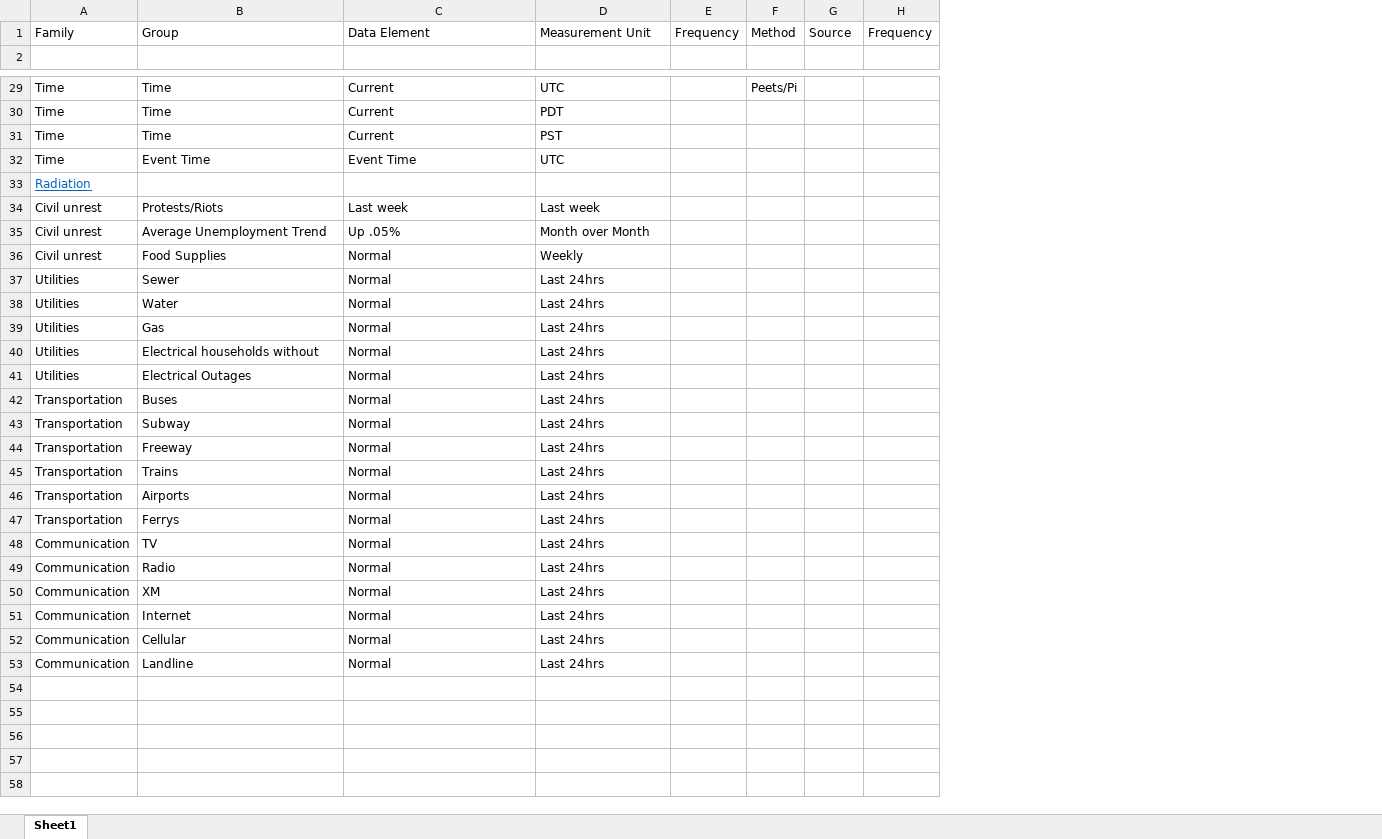
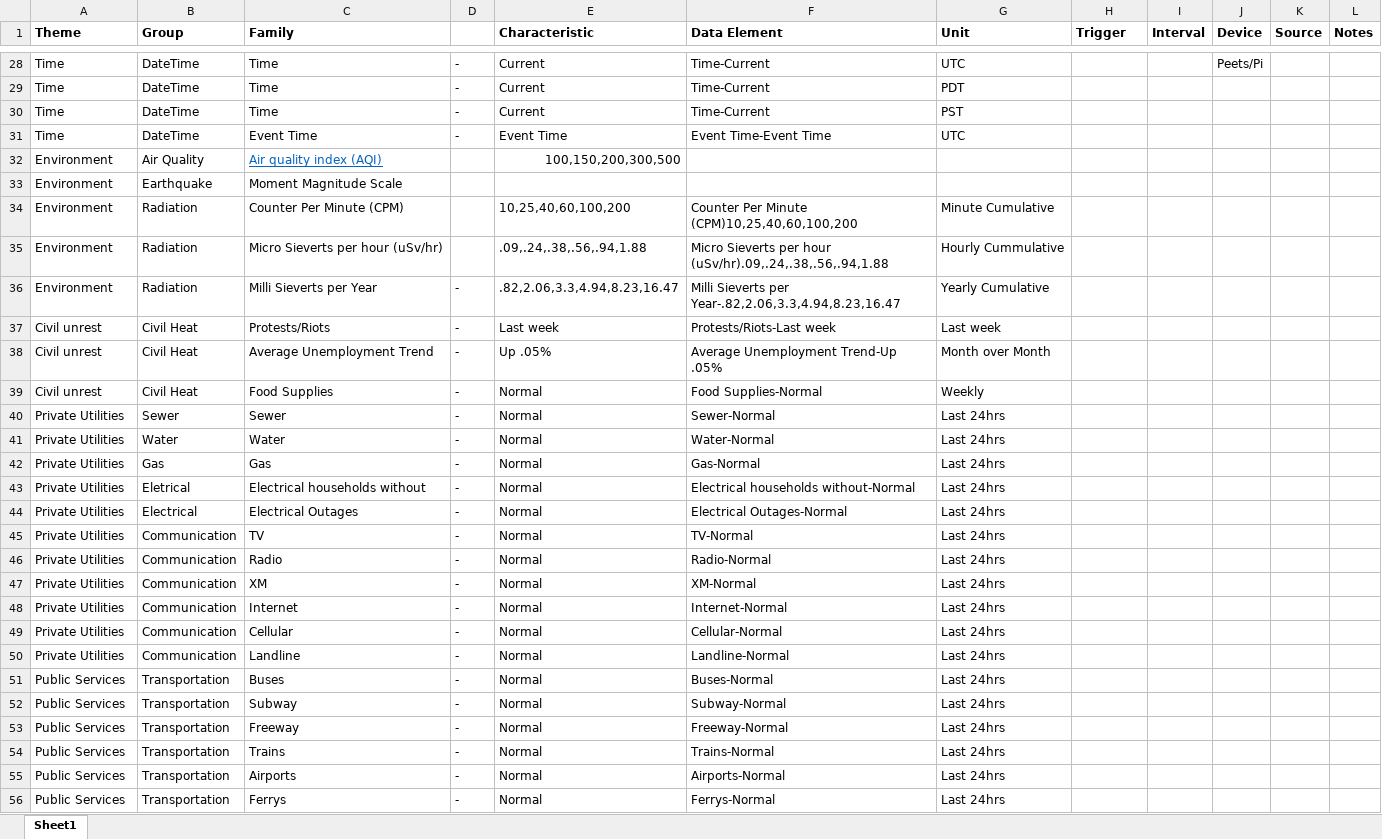
Before and after one commit to blacklabscorp/Spotter-Amrron, an Excel workbook: Measures.xlsx, sheet Sheet1, drawn as a sheet; only a part is shown, gaps mark what is left out; values as stored, in another font and other column widths than the file's, no borders; removed rows and columns are numbered as before the commit, all else as after; the diff names each change by its address in the sheet, - before the commit and + after, or states it on an @@ line.

```diff
--- a/Measures.xlsx (sheet Sheet1)
+++ b/Measures.xlsx (sheet Sheet1)
+column B (Group), rows 28-31: all DateTime; rows 37-50: Civil Heat | Civil Heat | Civil Heat | Sewer | Water | Gas | Eletrical | Electrical | Communication | Communication | Communication | Communication | Communication | Communication
+column D, rows 28-31: all -; rows 37-50: all -
+column F (Data Element), rows 28-31: Time-Current | Time-Current | Time-Current | Event Time-Event Time; rows 37-50: Protests/Riots-Last week | Average Unemployment Trend-Up .05% | Food Supplies-Normal | Sewer-Normal | Water-Normal | Gas-Normal | Electrical households without-Normal | Electrical Outages-Normal | TV-Normal | Radio-Normal | XM-Normal | Internet-Normal | Cellular-Normal | Landline-Normal
+column I (Interval), empty
-column H, empty
+column L (Notes), empty
-row 1: Family | Group | Data Element | Measurement Unit | Frequency | Method | Source | Frequency
-row 1: (empty)
+row 1: Theme | Group | Family |  | Characteristic | Data Element | Unit | Trigger | Interval | Device | Source | Notes
-row 33: Radiation
+row 32: Environment | Air Quality | Air quality index (AQI) |  | 100,150,200,300,500
+row 33: Environment | Earthquake | Moment Magnitude Scale
+row 34: Environment | Radiation | Counter Per Minute (CPM) |  | 10,25,40,60,100,200 | Counter Per Minute (CPM)10,25,40,60,100,200 | Minute Cumulative
+row 35: Environment | Radiation | Micro Sieverts per hour (uSv/hr) |  | .09,.24,.38,.56,.94,1.88 | Micro Sieverts per hour (uSv/hr).09,.24,.38,.56,.94,1.88 | Hourly Cummulative
+row 36: Environment | Radiation | Milli Sieverts per Year | - | .82,2.06,3.3,4.94,8.23,16.47 | Milli Sieverts per Year-.82,2.06,3.3,4.94,8.23,16.47 | Yearly Cumulative
-A40:A44 (Theme): Utilities
+A40:A44 (Theme): Private Utilities
-row 42: Transportation | Buses | Normal | Last 24hrs
-row 43: Transportation | Subway | Normal | Last 24hrs
-row 44: Transportation | Freeway | Normal | Last 24hrs
-row 45: Transportation | Trains | Normal | Last 24hrs
-row 46: Transportation | Airports | Normal | Last 24hrs
-row 47: Transportation | Ferrys | Normal | Last 24hrs
-A45:A50 (Theme): Communication
+A45:A50 (Theme): Private Utilities
+row 51: Public Services | Transportation | Buses | - | Normal | Buses-Normal | Last 24hrs
+row 52: Public Services | Transportation | Subway | - | Normal | Subway-Normal | Last 24hrs
+row 53: Public Services | Transportation | Freeway | - | Normal | Freeway-Normal | Last 24hrs
+row 54: Public Services | Transportation | Trains | - | Normal | Trains-Normal | Last 24hrs
+row 55: Public Services | Transportation | Airports | - | Normal | Airports-Normal | Last 24hrs
+row 56: Public Services | Transportation | Ferrys | - | Normal | Ferrys-Normal | Last 24hrs
```
Also changed, not shown: 6 other files.
